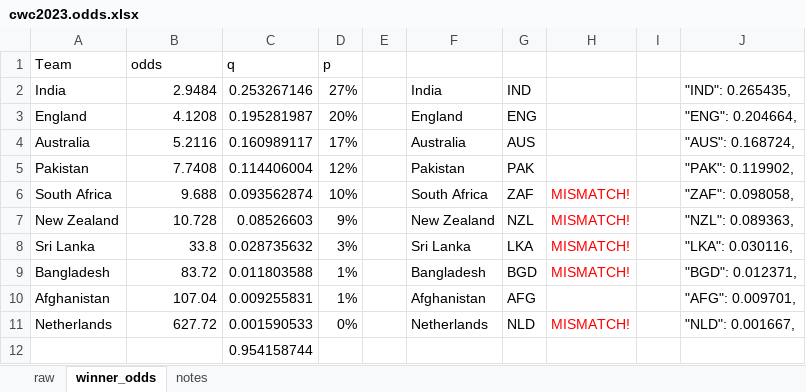
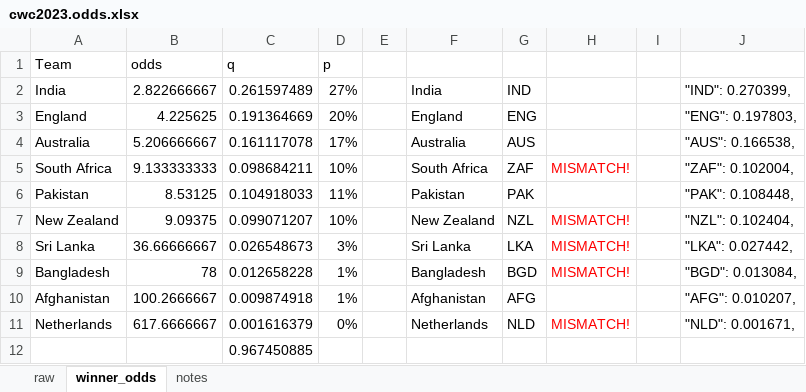
Before and after one commit to nuuuwan/cwc2023, an Excel workbook: data/cwc2023.odds.xlsx, sheet winner_odds, drawn as a sheet; values as stored, in another font and other column widths than the file's, no borders; removed rows and columns are numbered as before the commit, all else as after; the diff names each change by its address in the sheet, - before the commit and + after, or states it on an @@ line.

```diff
--- a/data/cwc2023.odds.xlsx (sheet winner_odds)
+++ b/data/cwc2023.odds.xlsx (sheet winner_odds)
-B2: 2.9484
+B2: 2.822666667
-C2: 0.253267146
+C2: 0.261597489
-J2: "IND": 0.265435,
+J2: "IND": 0.270399,
-B3: 4.1208
+B3: 4.225625
-C3: 0.195281987
+C3: 0.191364669
-J3: "ENG": 0.204664,
+J3: "ENG": 0.197803,
-B4: 5.2116
+B4: 5.206666667
-C4: 0.160989117
+C4: 0.161117078
-J4: "AUS": 0.168724,
+J4: "AUS": 0.166538,
-row 5: Pakistan | 7.7408 | 0.114406004 | 12% |  | Pakistan | PAK |  |  | "PAK": 0.119902,
-B5: 9.688
+B5: 9.133333333
-C5: 0.093562874
+C5: 0.098684211
-J5: "ZAF": 0.098058,
+J5: "ZAF": 0.102004,
+row 6: Pakistan | 8.53125 | 0.104918033 | 11% |  | Pakistan | PAK |  |  | "PAK": 0.108448,
-B7: 10.728
+B7: 9.09375
-C7: 0.08526603
+C7: 0.099071207
-D7: 9%
+D7: 10%
-J7: "NZL": 0.089363,
+J7: "NZL": 0.102404,
-B8: 33.8
+B8: 36.66666667
-C8: 0.028735632
+C8: 0.026548673
-J8: "LKA": 0.030116,
+J8: "LKA": 0.027442,
-B9: 83.72
+B9: 78
-C9: 0.011803588
+C9: 0.012658228
-J9: "BGD": 0.012371,
+J9: "BGD": 0.013084,
-B10: 107.04
+B10: 100.2666667
-C10: 0.009255831
+C10: 0.009874918
-J10: "AFG": 0.009701,
+J10: "AFG": 0.010207,
-B11: 627.72
+B11: 617.6666667
-C11: 0.001590533
+C11: 0.001616379
-J11: "NLD": 0.001667,
+J11: "NLD": 0.001671,
-C12: 0.954158744
+C12: 0.967450885
```
Also changed, not shown: sheet raw, formulas that keep their value, 3 other files.
